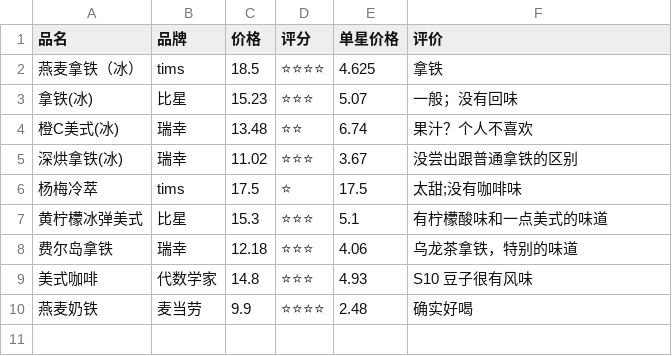
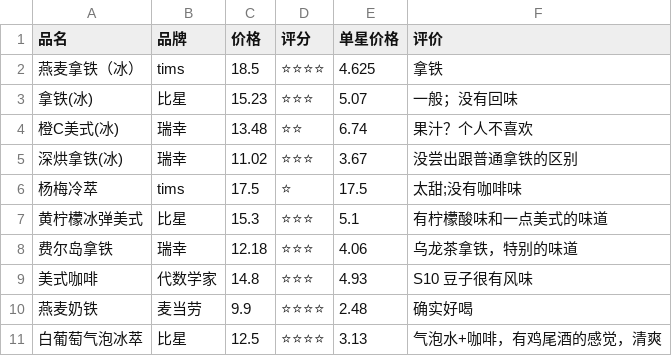
Before and after one commit to hellsge/Tastebook, a CSV file: coffe.csv, drawn as a sheet.

Commit message:
白葡萄气泡冰萃
Change-Id: I2537922925c75876da08a9398ea235db9367465e

```diff
--- a/coffe.csv
+++ b/coffe.csv
@@ -10 +10,2 @@
 燕麦奶铁,麦当劳,9.9,⭐⭐⭐⭐,2.48,确实好喝
+白葡萄气泡冰萃,比星,12.5,⭐⭐⭐⭐,3.13,气泡水+咖啡，有鸡尾酒的感觉，清爽
```
